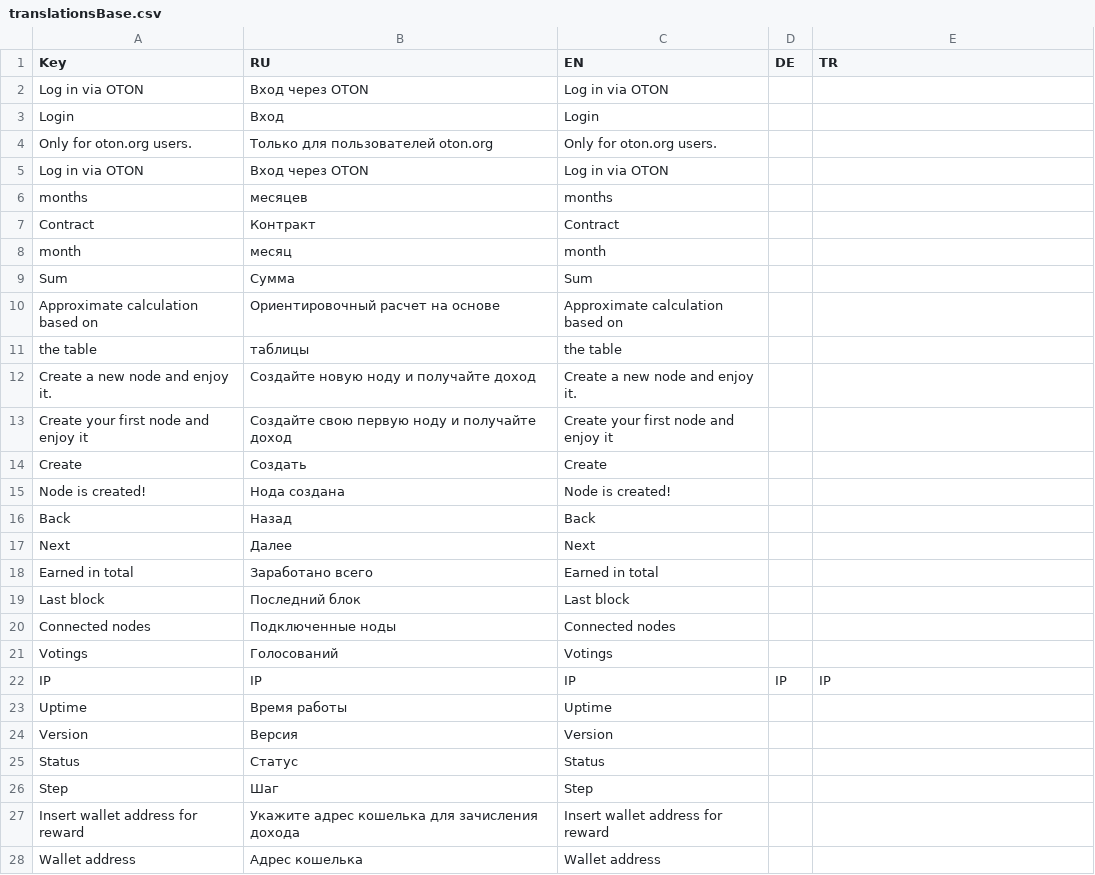
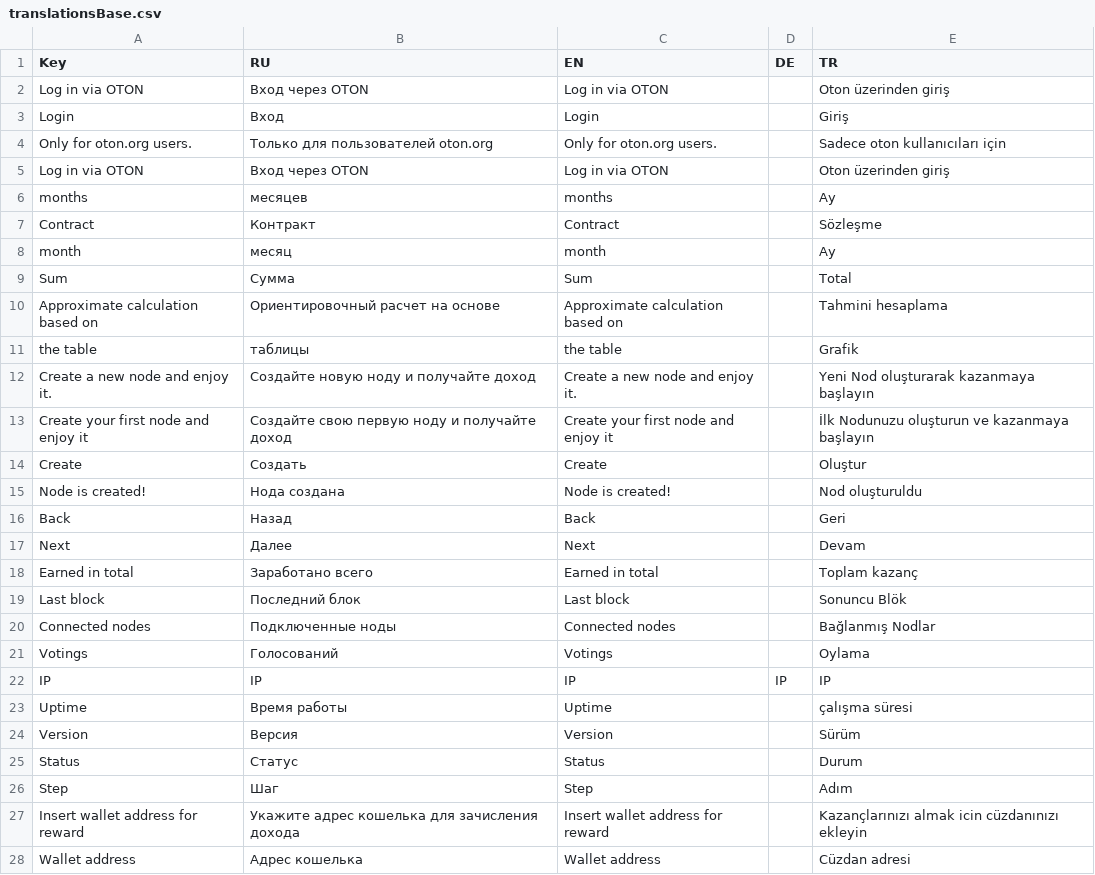
Before and after one commit to ArtemZubarev/vue_console, a CSV file: langs/translationsBase.csv, drawn as a sheet; only a part is shown; the diff covers the shown part only.

Commit message:
langs

```diff
--- a/langs/translationsBase.csv
+++ b/langs/translationsBase.csv
@@ -1,28 +1,28 @@
 Key,RU,EN,DE,TR
-Log in via OTON,Вход через OTON,Log in via OTON,,
-Login,Вход,Login,,
-Only for oton.org users.,Только для пользователей oton.org,Only for oton.org users.,,
-Log in via OTON,Вход через OTON,Log in via OTON,,
-months,месяцев,months,,
-Contract,Контракт,Contract,,
-month,месяц,month,,
-Sum,Сумма,Sum,,
-Approximate calculation based on,Ориентировочный расчет на основе,Approximate calculation based on,,
-the table,таблицы,the table,,
-Create a new node and enjoy it.,Создайте новую ноду и получайте доход,Create a new node and enjoy it.,,
-Create your first node and enjoy it,Создайте свою первую ноду и получайте доход,Create your first node and enjoy it,,
-Create,Создать,Create,,
-Node is created!,Нода создана,Node is created!,,
-Back,Назад,Back,,
-Next,Далее,Next,,
-Earned in total,Заработано всего,Earned in total,,
-Last block,Последний блок,Last block,,
-Connected nodes,Подключенные ноды,Connected nodes,,
-Votings,Голосований,Votings,,
+Log in via OTON,Вход через OTON,Log in via OTON,,Oton üzerinden giriş
+Login,Вход,Login,,Giriş
+Only for oton.org users.,Только для пользователей oton.org,Only for oton.org users.,,Sadece oton kullanıcıları için
+Log in via OTON,Вход через OTON,Log in via OTON,,Oton üzerinden giriş
+months,месяцев,months,,Ay
+Contract,Контракт,Contract,,Sözleşme
+month,месяц,month,,Ay
+Sum,Сумма,Sum,,Total
+Approximate calculation based on,Ориентировочный расчет на основе,Approximate calculation based on,,Tahmini hesaplama
+the table,таблицы,the table,,Grafik
+Create a new node and enjoy it.,Создайте новую ноду и получайте доход,Create a new node and enjoy it.,,Yeni Nod oluşturarak kazanmaya başlayın
+Create your first node and enjoy it,Создайте свою первую ноду и получайте доход,Create your first node and enjoy it,,İlk Nodunuzu oluşturun ve kazanmaya başlayın
+Create,Создать,Create,,Oluştur
+Node is created!,Нода создана,Node is created!,,Nod oluşturuldu
+Back,Назад,Back,,Geri
+Next,Далее,Next,,Devam
+Earned in total,Заработано всего,Earned in total,,Toplam kazanç
+Last block,Последний блок,Last block,,Sonuncu Blök
+Connected nodes,Подключенные ноды,Connected nodes,,Bağlanmış Nodlar
+Votings,Голосований,Votings,,Oylama
 IP,IP,IP,IP,IP
-Uptime,Время работы,Uptime,,
-Version,Версия,Version,,
-Status,Статус,Status,,
-Step,Шаг,Step,,
-Insert wallet address for reward,Укажите адрес кошелька для зачисления дохода,Insert wallet address for reward,,
-Wallet address,Адрес кошелька ,Wallet address,,
+Uptime,Время работы,Uptime,,çalışma süresi
+Version,Версия,Version,,Sürüm
+Status,Статус,Status,,Durum
+Step,Шаг,Step,,Adım
+Insert wallet address for reward,Укажите адрес кошелька для зачисления дохода,Insert wallet address for reward,,Kazançlarınızı almak icin cüzdanınızı ekleyin
+Wallet address,Адрес кошелька ,Wallet address,,Cüzdan adresi
```
Also changed, not shown: 15 edited cells elsewhere in this file, 2 other files.
